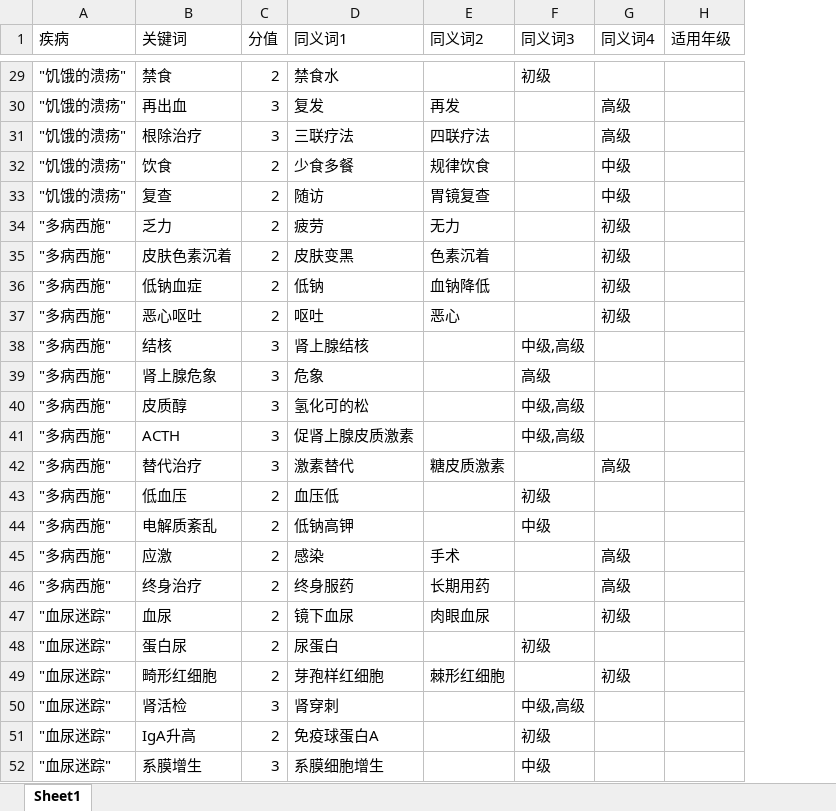
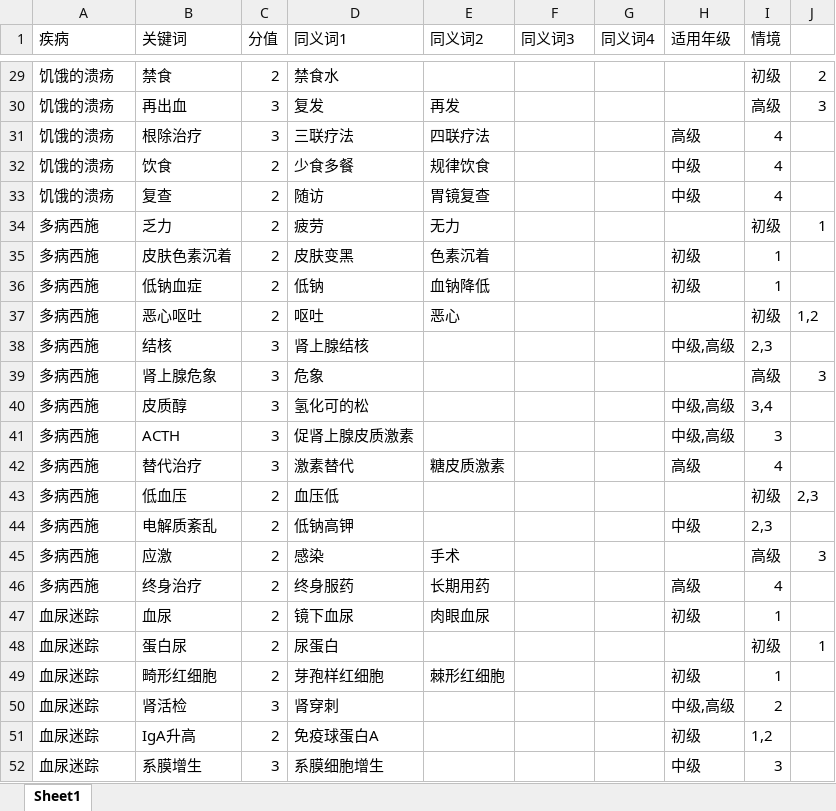
Before and after one commit to lubeier76-blip/Clinical-Stars, an Excel workbook: data/简答题评分.xlsx, sheet Sheet1, drawn as a sheet; only a part is shown, gaps mark what is left out; values as stored, in another font and other column widths than the file's, no borders; the diff covers the shown part only; the diff names each change by its address in the sheet, - before the commit and + after, or states it on an @@ line.

```diff
--- a/data/简答题评分.xlsx (sheet Sheet1)
+++ b/data/简答题评分.xlsx (sheet Sheet1)
+column I (情境), rows 29-52: 初级 | 高级 | 4 | 4 | 4 | 初级 | 1 | 1 | 初级 | 2,3 | 高级 | 3,4 | 3 | 4 | 初级 | 2,3 | 高级 | 4 | 1 | 初级 | 1 | 2 | 1,2 | 3
+column J, rows 29-48: 2 | 3 |  |  |  | 1 |  |  | 1,2 |  | 3 |  |  |  | 2,3 |  | 3 |  |  | 1
-A29:A33 (疾病): "饥饿的溃疡"
+A29:A33 (疾病): 饥饿的溃疡
-F29 (同义词3): 初级
+F29 (同义词3): (empty)
-G30:G31 (同义词4): 高级
+G30:G31 (同义词4): (empty)
-H31 (适用年级): (empty)
+H31 (适用年级): 高级
-G32:G33 (同义词4): 中级
+G32:G33 (同义词4): (empty)
-H32:H33 (适用年级): (empty)
+H32:H33 (适用年级): 中级
-A34:A46 (疾病): "多病西施"
+A34:A46 (疾病): 多病西施
-G34:G37 (同义词4): 初级
+G34:G37 (同义词4): (empty)
-H35:H36 (适用年级): (empty)
+H35:H36 (适用年级): 初级
-F38 (同义词3): 中级,高级
+F38 (同义词3): (empty)
-H38 (适用年级): (empty)
+H38 (适用年级): 中级,高级
-F39 (同义词3): 高级
+F39 (同义词3): (empty)
-F40:F41 (同义词3): 中级,高级
+F40:F41 (同义词3): (empty)
-H40:H41 (适用年级): (empty)
+H40:H41 (适用年级): 中级,高级
-G42 (同义词4): 高级
+G42 (同义词4): (empty)
-H42 (适用年级): (empty)
+H42 (适用年级): 高级
-F43 (同义词3): 初级
+F43 (同义词3): (empty)
-F44 (同义词3): 中级
+F44 (同义词3): (empty)
-H44 (适用年级): (empty)
+H44 (适用年级): 中级
-G45:G46 (同义词4): 高级
+G45:G46 (同义词4): (empty)
-H46 (适用年级): (empty)
+H46 (适用年级): 高级
-A47:A52 (疾病): "血尿迷踪"
+A47:A52 (疾病): 血尿迷踪
-G47 (同义词4): 初级
+G47 (同义词4): (empty)
-H47 (适用年级): (empty)
+H47 (适用年级): 初级
-F48 (同义词3): 初级
+F48 (同义词3): (empty)
-G49 (同义词4): 初级
+G49 (同义词4): (empty)
-H49 (适用年级): (empty)
+H49 (适用年级): 初级
-F50 (同义词3): 中级,高级
+F50 (同义词3): (empty)
-H50 (适用年级): (empty)
+H50 (适用年级): 中级,高级
-F51 (同义词3): 初级
+F51 (同义词3): (empty)
-H51 (适用年级): (empty)
+H51 (适用年级): 初级
-F52 (同义词3): 中级
+F52 (同义词3): (empty)
-H52 (适用年级): (empty)
+H52 (适用年级): 中级
```
Also changed, not shown: 10 added rows, 10 removed rows, 750 edited cells and cell formats elsewhere in this sheet, data/PBL题库.xlsx, data/情景交代.xlsx, 16 other files.
